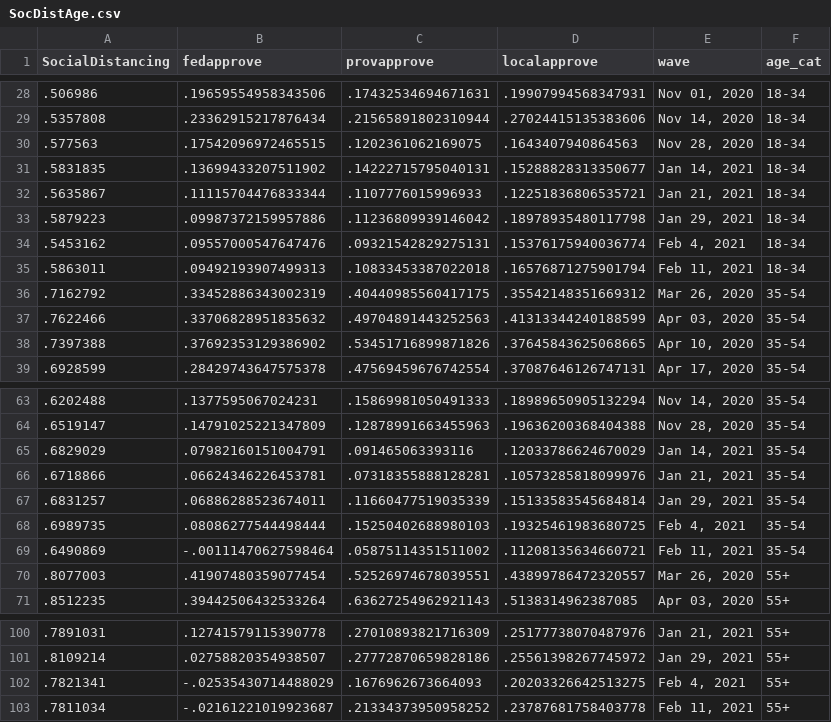
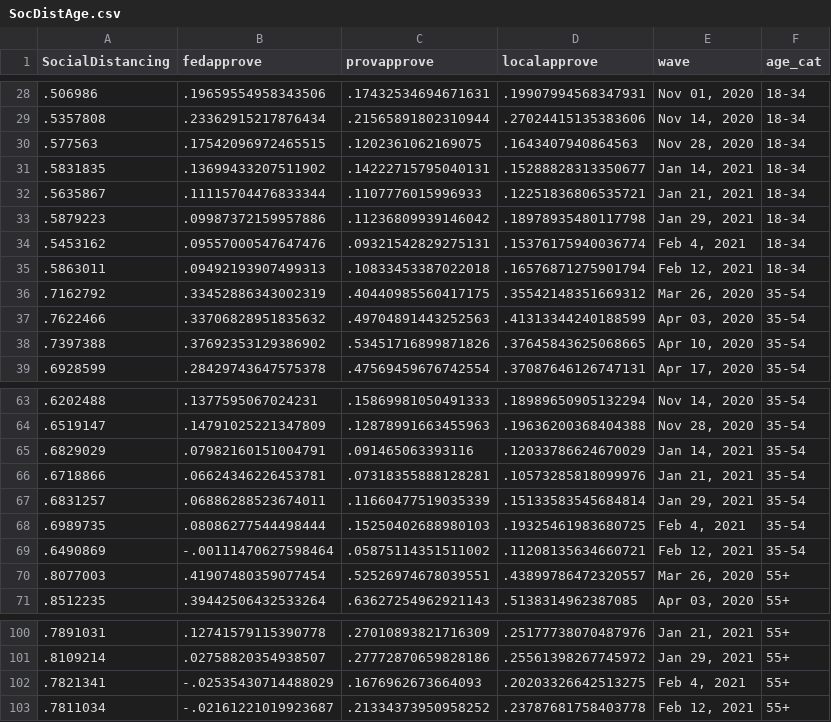
Before and after one commit to nrkthompson/ChartHolding, a CSV file: Data/SocDistAge.csv, drawn as a sheet; only a part is shown, gaps mark what is left out.

```diff
--- a/Data/SocDistAge.csv
+++ b/Data/SocDistAge.csv
@@ -34,3 +34,3 @@
 ".5453162",".09557000547647476",".09321542829275131",".15376175940036774","Feb 4, 2021","18-34"
-".5863011",".09492193907499313",".10833453387022018",".16576871275901794","Feb 11, 2021","18-34"
+".5863011",".09492193907499313",".10833453387022018",".16576871275901794","Feb 12, 2021","18-34"
 ".7162792",".33452886343002319",".40440985560417175",".35542148351669312","Mar 26, 2020","35-54"
@@ -68,3 +68,3 @@
 ".6989735",".08086277544498444",".15250402688980103",".19325461983680725","Feb 4, 2021","35-54"
-".6490869","-.00111470627598464",".05875114351511002",".11208135634660721","Feb 11, 2021","35-54"
+".6490869","-.00111470627598464",".05875114351511002",".11208135634660721","Feb 12, 2021","35-54"
 ".8077003",".41907480359077454",".52526974678039551",".43899786472320557","Mar 26, 2020","55+"
@@ -102,2 +102,2 @@
 ".7821341","-.02535430714488029",".1676962673664093",".20203326642513275","Feb 4, 2021","55+"
-".7811034","-.02161221019923687",".21334373950958252",".23787681758403778","Feb 11, 2021","55+"
+".7811034","-.02161221019923687",".21334373950958252",".23787681758403778","Feb 12, 2021","55+"
```
Also changed, not shown: Data/SocDist.csv, Data/SocDistGender.csv, 1 other file.
